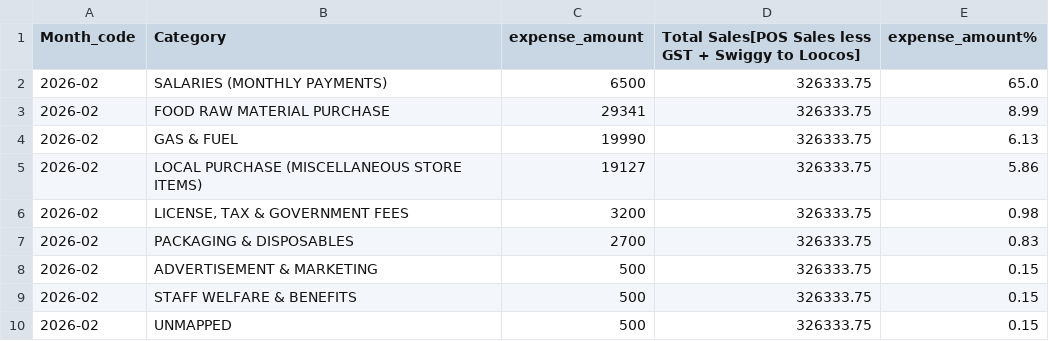
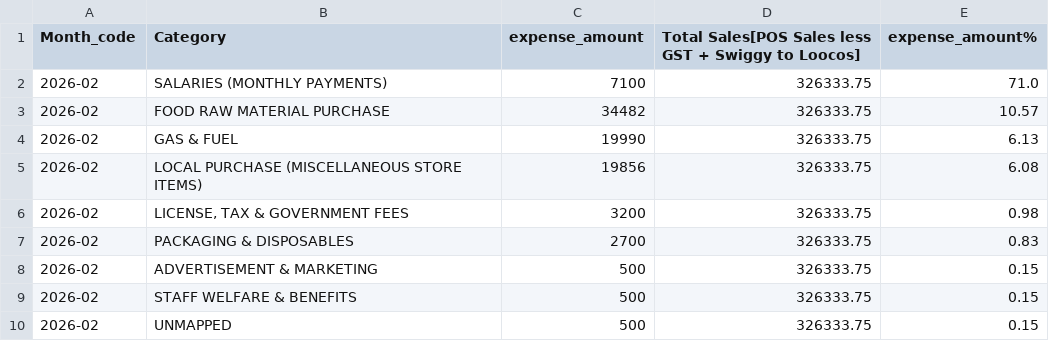
Before and after one commit to arjunotp/Dashboard, a CSV file: expense_category_percentage.csv, drawn as a sheet; only a part is shown.

Commit message:
Upload CSV expense_category_percentage.csv

```diff
--- a/expense_category_percentage.csv
+++ b/expense_category_percentage.csv
@@ -1,6 +1,6 @@
 Month_code,Category,expense_amount,Total Sales[POS Sales less GST + Swiggy to Loocos],expense_amount%
-2026-02,SALARIES (MONTHLY PAYMENTS),6500,326333.75,65.0
-2026-02,FOOD RAW MATERIAL PURCHASE,29341,326333.75,8.99
+2026-02,SALARIES (MONTHLY PAYMENTS),7100,326333.75,71.0
+2026-02,FOOD RAW MATERIAL PURCHASE,34482,326333.75,10.57
 2026-02,GAS & FUEL,19990,326333.75,6.13
-2026-02,LOCAL PURCHASE (MISCELLANEOUS STORE ITEMS),19127,326333.75,5.86
+2026-02,LOCAL PURCHASE (MISCELLANEOUS STORE ITEMS),19856,326333.75,6.08
 2026-02,"LICENSE, TAX & GOVERNMENT FEES",3200,326333.75,0.98
```
